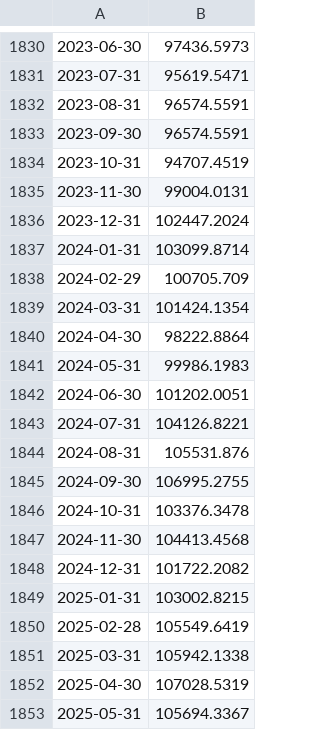
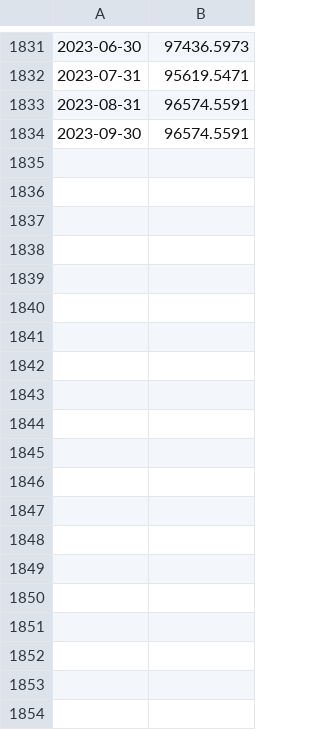
Before and after one commit to heliar-k/lazy-portfolio, a CSV file: public/data/proxies/bond/us_10y_tr.csv, drawn as a sheet; only a part is shown, gaps mark what is left out; removed rows and columns are numbered as before the commit, all else as after; the diff covers the shown part only; the diff names each change by its address in the sheet, - before the commit and + after, or states it on an @@ line.

```diff
--- a/public/data/proxies/bond/us_10y_tr.csv
+++ b/public/data/proxies/bond/us_10y_tr.csv
-row 1834: 2023-10-31 | 94707.4519
-row 1835: 2023-11-30 | 99004.0131
-row 1836: 2023-12-31 | 102447.2024
-row 1837: 2024-01-31 | 103099.8714
-row 1838: 2024-02-29 | 100705.709
-row 1839: 2024-03-31 | 101424.1354
-row 1840: 2024-04-30 | 98222.8864
-row 1841: 2024-05-31 | 99986.1983
-row 1842: 2024-06-30 | 101202.0051
-row 1843: 2024-07-31 | 104126.8221
-row 1844: 2024-08-31 | 105531.876
-row 1845: 2024-09-30 | 106995.2755
-row 1846: 2024-10-31 | 103376.3478
-row 1847: 2024-11-30 | 104413.4568
-row 1848: 2024-12-31 | 101722.2082
-row 1849: 2025-01-31 | 103002.8215
-row 1850: 2025-02-28 | 105549.6419
-row 1851: 2025-03-31 | 105942.1338
-row 1852: 2025-04-30 | 107028.5319
-row 1853: 2025-05-31 | 105694.3367
```
Also changed, not shown: 1 added row and 12 removed rows elsewhere in this file, public/data/proxies/bond/us_agg_bond_tr.csv, public/data/proxies/bond/us_long_tr.csv, 4 other files.
